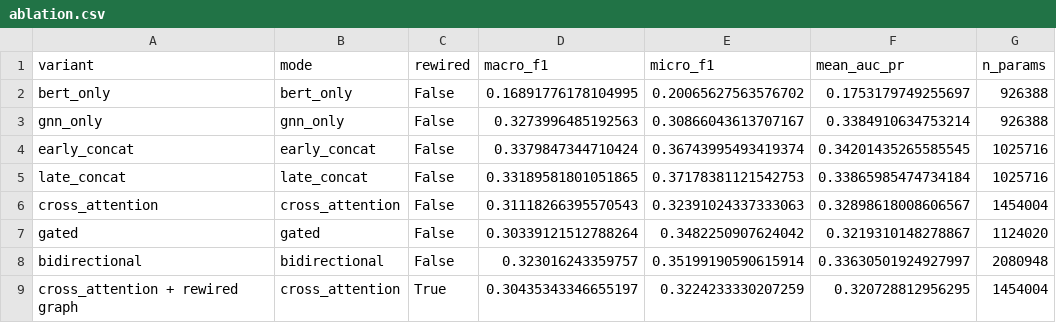
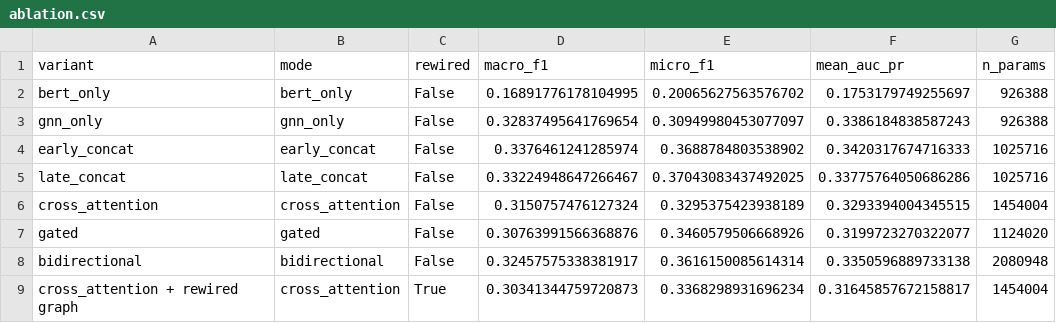
Before and after one commit to UtshaBasak/CSE425_Project, a CSV file: results/ablation.csv, drawn as a sheet.

```diff
--- a/results/ablation.csv
+++ b/results/ablation.csv
@@ -2,8 +2,8 @@ variant,mode,rewired,macro_f1,micro_f1,mean_auc_pr,n_params
 bert_only,bert_only,False,0.16891776178104995,0.20065627563576702,0.1753179749255697,926388
-gnn_only,gnn_only,False,0.3273996485192563,0.30866043613707167,0.3384910634753214,926388
-early_concat,early_concat,False,0.3379847344710424,0.36743995493419374,0.34201435265585545,1025716
-late_concat,late_concat,False,0.33189581801051865,0.37178381121542753,0.33865985474734184,1025716
-cross_attention,cross_attention,False,0.31118266395570543,0.32391024337333063,0.32898618008606567,1454004
-gated,gated,False,0.30339121512788264,0.3482250907624042,0.3219310148278867,1124020
-bidirectional,bidirectional,False,0.323016243359757,0.35199190590615914,0.33630501924927997,2080948
-cross_attention + rewired graph,cross_attention,True,0.30435343346655197,0.3224233330207259,0.320728812956295,1454004
+gnn_only,gnn_only,False,0.32837495641769654,0.30949980453077097,0.3386184838587243,926388
+early_concat,early_concat,False,0.3376461241285974,0.3688784803538902,0.3420317674716333,1025716
+late_concat,late_concat,False,0.33224948647266467,0.37043083437492025,0.33775764050686286,1025716
+cross_attention,cross_attention,False,0.3150757476127324,0.3295375423938189,0.3293394004345515,1454004
+gated,gated,False,0.30763991566368876,0.3460579506668926,0.3199723270322077,1124020
+bidirectional,bidirectional,False,0.32457575338381917,0.3616150085614314,0.3350596889733138,2080948
+cross_attention + rewired graph,cross_attention,True,0.30341344759720873,0.3368298931696234,0.31645857672158817,1454004
```
Also changed, not shown: results/per_tag_prf.csv, 50 other files.
